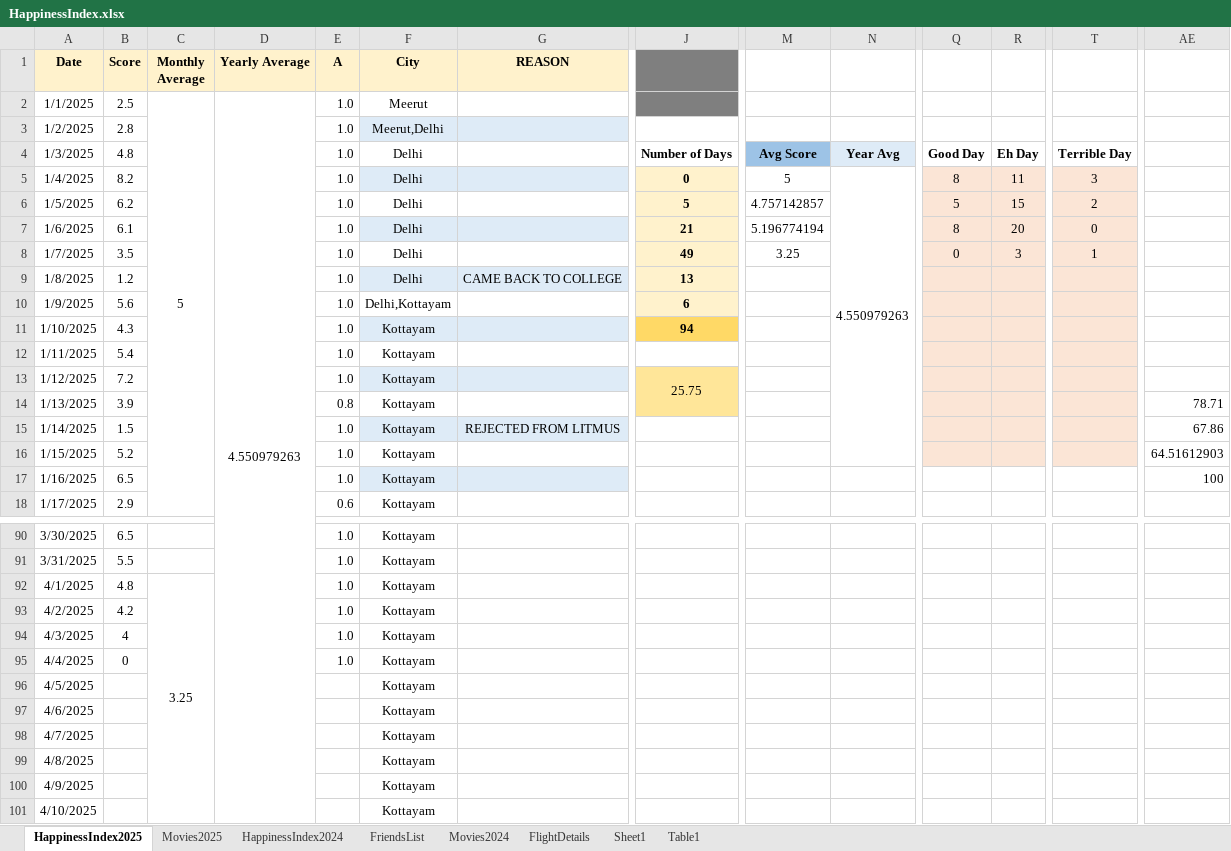
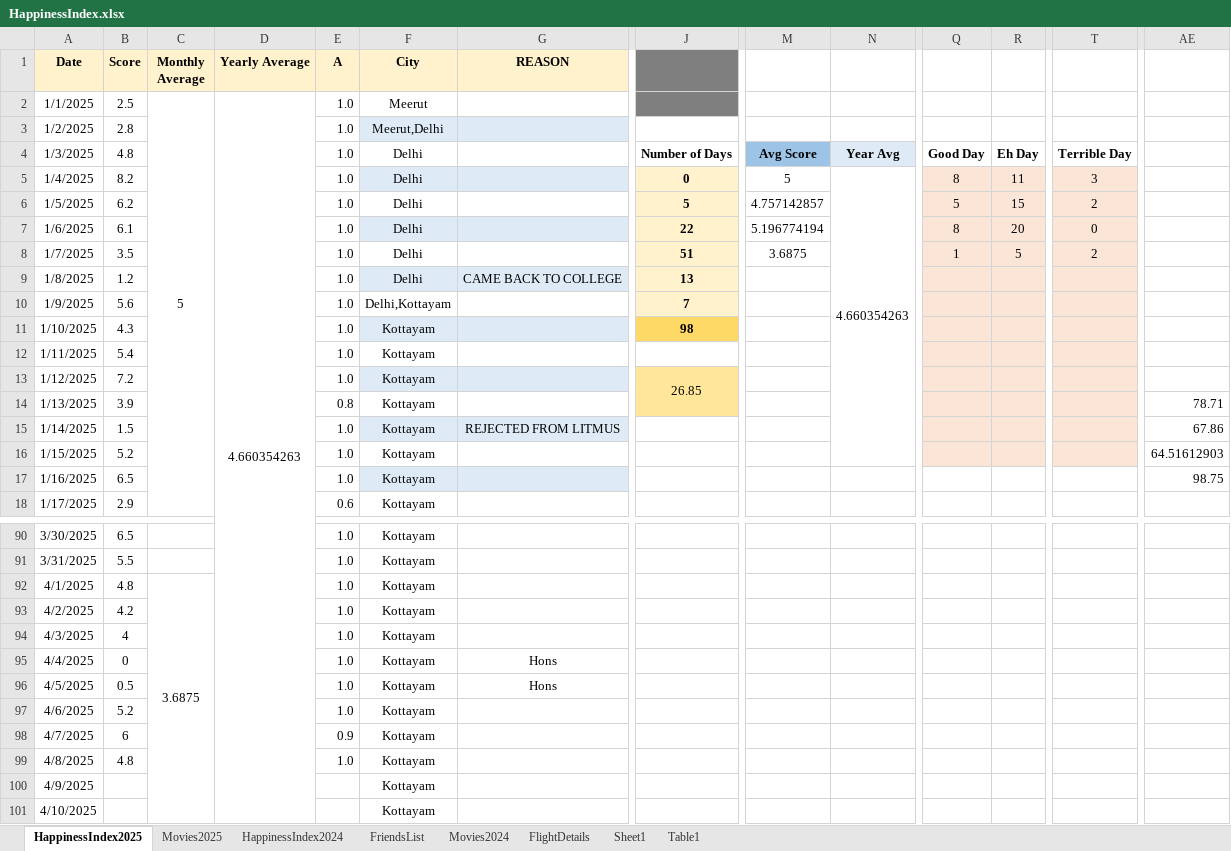
Before and after one commit to Abhinav-1708/Happiness-Index, an Excel workbook: HappinessIndex.xlsx, sheet HappinessIndex2025, drawn as a sheet; only a part is shown, gaps mark what is left out; values as stored, in another font and other column widths than the file's, no borders; charts and pictures and conditional formats not drawn; the diff names each change by its address in the sheet, - before the commit and + after, or states it on an @@ line.

Commit message:
Automated daily backup

```diff
--- a/HappinessIndex.xlsx (sheet HappinessIndex2025)
+++ b/HappinessIndex.xlsx (sheet HappinessIndex2025)
-D2 (Yearly Average): 4.550979263
+D2 (Yearly Average): 4.660354263
-N5: 4.550979263
+N5: 4.660354263
-J7: 21
+J7: 22
-J8: 49
+J8: 51
-M8: 3.25
+M8: 3.6875
-Q8: 0
+Q8: 1
-R8: 3
+R8: 5
-T8: 1
+T8: 2
-J10: 6
+J10: 7
-J11: 94
+J11: 98
-J13: 25.75
+J13: 26.85
-AE17: 100
+AE17: 98.75
-C92 (Monthly Average): 3.25
+C92 (Monthly Average): 3.6875
-G95:G96 (REASON): (empty)
+G95:G96 (REASON): Hons
-B96 (Score): (empty)
+B96 (Score): 0.5
-E96:E97 (A): (empty)
+E96:E97 (A): 1.0
-B97 (Score): (empty)
+B97 (Score): 5.2
-B98 (Score): (empty)
+B98 (Score): 6
-E98 (A): (empty)
+E98 (A): 0.9
-B99 (Score): (empty)
+B99 (Score): 4.8
-E99 (A): (empty)
+E99 (A): 1.0
```
Also changed, not shown: charts or pictures.
